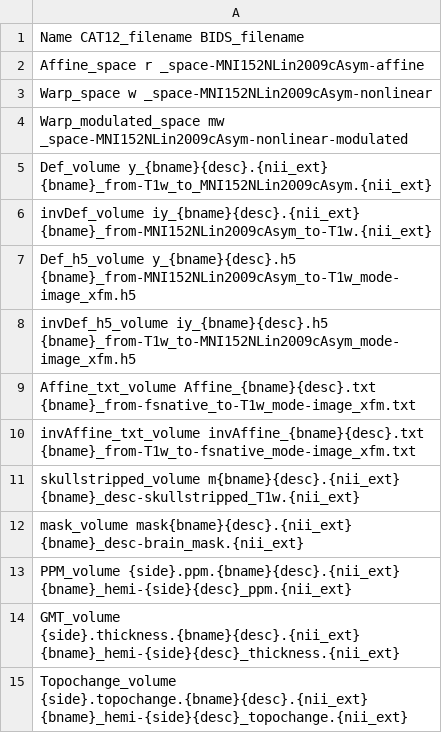
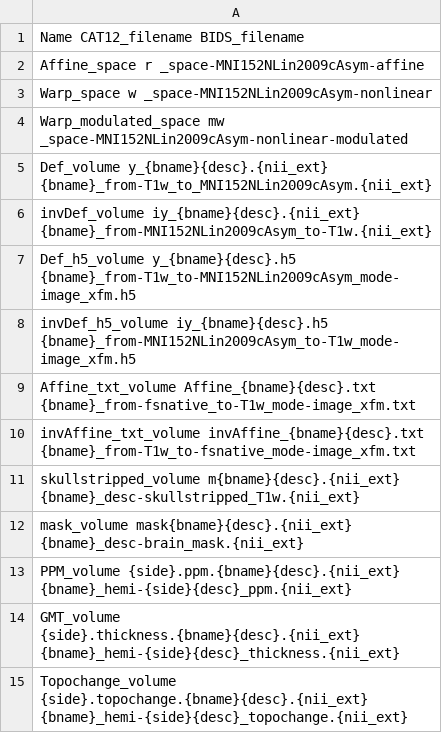
Before and after one commit to ChristianGaser/T1Prep, a TSV file: src/t1prep/data/Names.tsv, drawn as a sheet; only a part is shown.

Commit message:
Fix ITK H5 warp direction and transform export
Corrected the `Def_h5_volume`/`invDef_h5_volume` filename mapping in `Names.tsv` and replaced the deformation H5 export with a full ITK/ANTs composite-transform writer. The new path converts deepmriprep normalized grids into millimeter displacements, handles RAS↔LPS conventions, resamples fields onto the full MNI reference grid, and writes forward/inverse transform order correctly. It also re-enables H5 export calls in `save_results`. Added comprehensive tests for numerical correctness, queue order, file layout, inverse round-trip behavior, and accepted input formats.

```diff
--- a/src/t1prep/data/Names.tsv
+++ b/src/t1prep/data/Names.tsv
@@ -6,4 +6,4 @@ Def_volume y_{bname}{desc}.{nii_ext}  {bname}_from-T1w_to_MNI152NLin2009cAsym.{n
 invDef_volume iy_{bname}{desc}.{nii_ext} {bname}_from-MNI152NLin2009cAsym_to-T1w.{nii_ext}
-Def_h5_volume y_{bname}{desc}.h5  {bname}_from-MNI152NLin2009cAsym_to-T1w_mode-image_xfm.h5
-invDef_h5_volume iy_{bname}{desc}.h5 {bname}_from-T1w_to-MNI152NLin2009cAsym_mode-image_xfm.h5
+Def_h5_volume y_{bname}{desc}.h5  {bname}_from-T1w_to-MNI152NLin2009cAsym_mode-image_xfm.h5
+invDef_h5_volume iy_{bname}{desc}.h5 {bname}_from-MNI152NLin2009cAsym_to-T1w_mode-image_xfm.h5
 Affine_txt_volume Affine_{bname}{desc}.txt {bname}_from-fsnative_to-T1w_mode-image_xfm.txt
```
Also changed, not shown: 2 other files.
